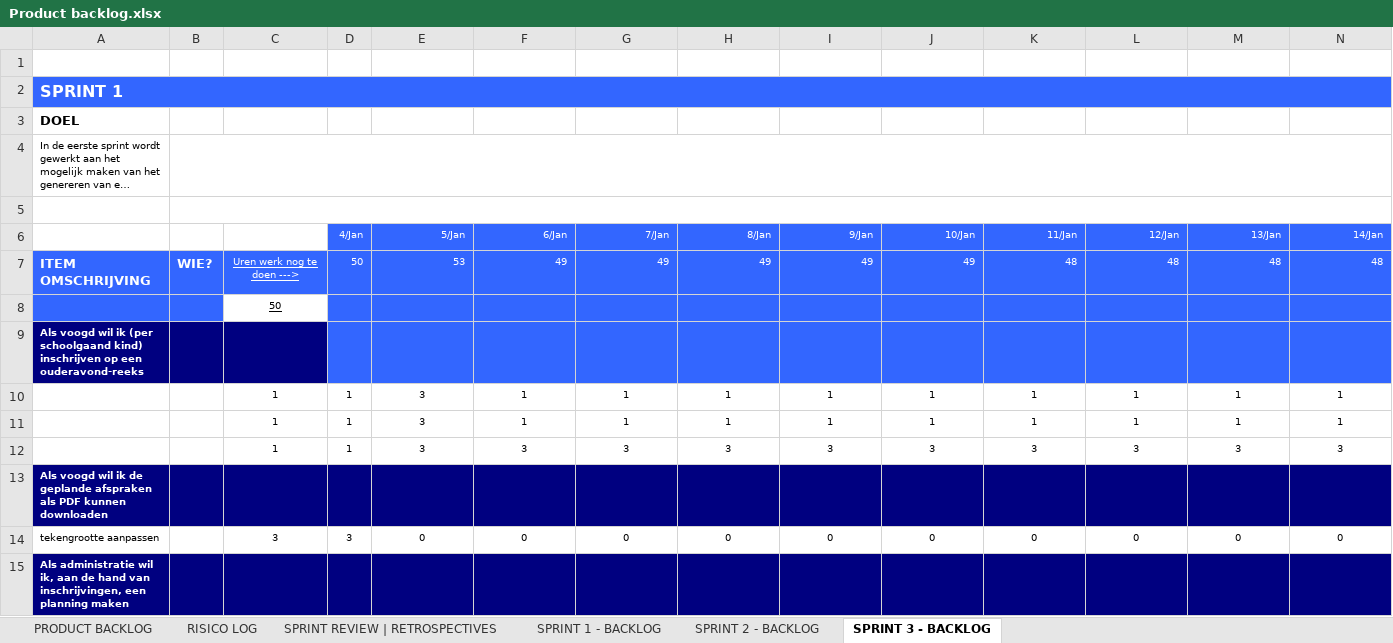
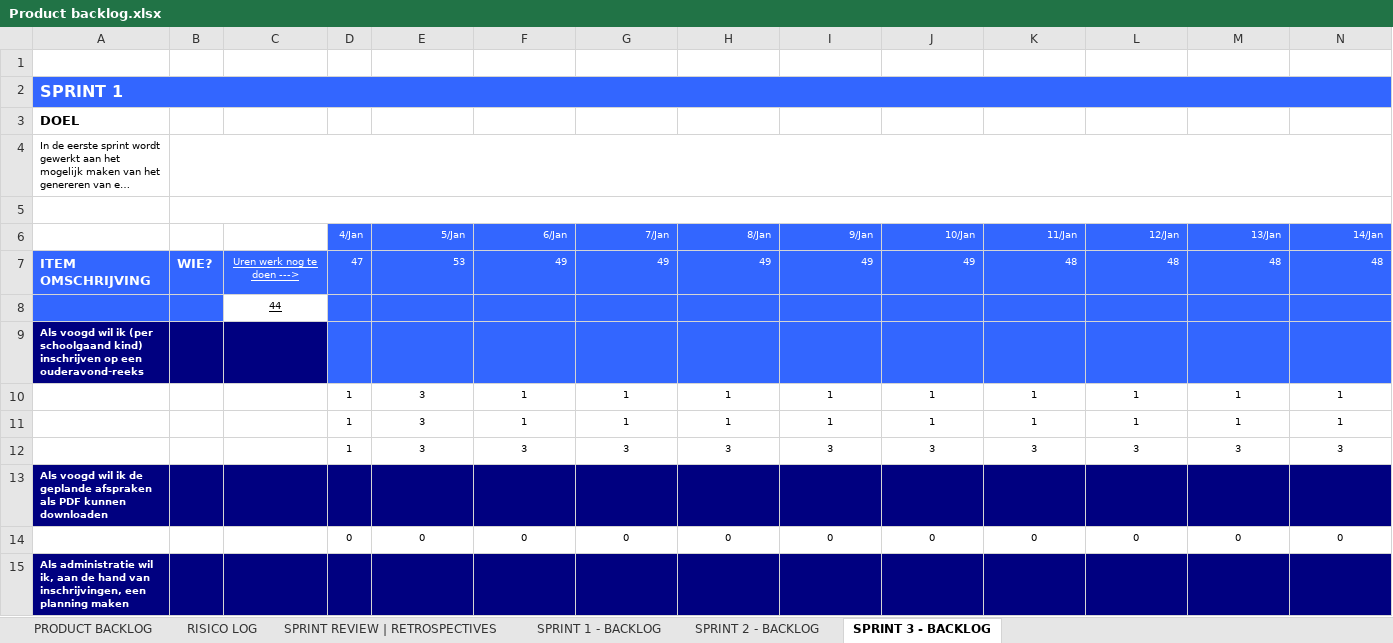
Before and after one commit to Project78/Project78, an Excel workbook: documents/Product backlog.xlsx, sheet SPRINT 3 - BACKLOG, drawn as a sheet; only a part is shown; long unchanged cells end in …; values as stored, in another font and other column widths than the file's, no borders; charts and pictures not drawn; removed rows and columns are numbered as before the commit, all else as after; rows hold the shown columns only; the diff names each change by its address in the sheet, - before the commit and + after, or states it on an @@ line.

Commit message:
backlog

```diff
--- a/documents/Product backlog.xlsx (sheet SPRINT 3 - BACKLOG)
+++ b/documents/Product backlog.xlsx (sheet SPRINT 3 - BACKLOG)
-row 1:  |  | 2.272727273 | 50 | 47.72727273 | 45.45454545 | 43.18181818 | 40.90909091 | 38.63636364 | 36.36363636 | 34.09090909 | 31.81818182 | 29.54545455 | 27.27272727
+row 1:  |  | 2.136363636 | 47 | 44.86363636 | 42.72727273 | 40.59090909 | 38.45454545 | 36.31818182 | 34.18181818 | 32.04545455 | 29.90909091 | 27.77272727 | 25.63636364
-D7: 50
+D7: 47
-C8: 50
+C8: 44
-C10:C12: 1
+C10:C12: (empty)
-A14: tekengrootte aanpassen
+A14: (empty)
-C14: 3
+C14: (empty)
-D14: 3
+D14: 0
```
Also changed, not shown: sheet SPRINT 2 - BACKLOG, charts or pictures.
